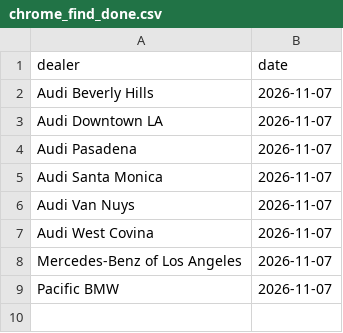
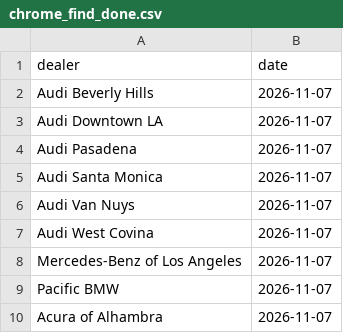
Before and after one commit to jhpdrbl/Car-finder-Ross, a CSV file: data/chrome_find_done.csv, drawn as a sheet.

```diff
--- a/data/chrome_find_done.csv
+++ b/data/chrome_find_done.csv
@@ -9 +9,2 @@ Mercedes-Benz of Los Angeles,2026-11-07
 Pacific BMW,2026-11-07
+Acura of Alhambra,2026-11-07
```
